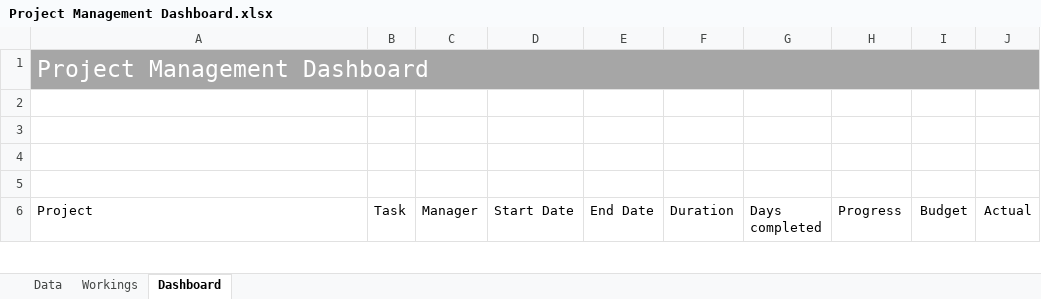
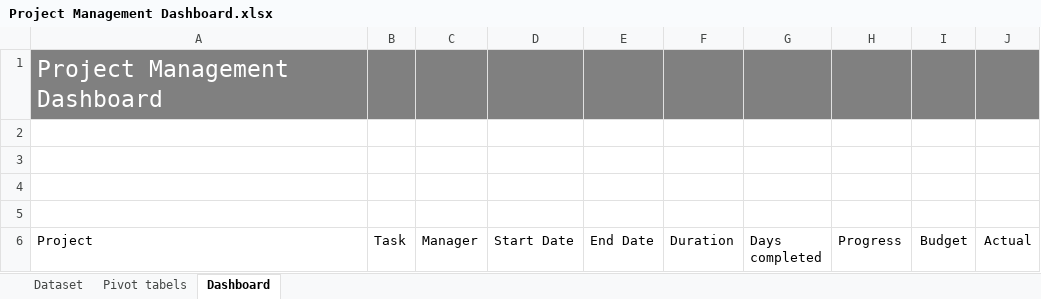
Before and after one commit to caitlon/excel-dashboards, an Excel workbook: excel/Management/Project Management Dashboard.xlsx, sheet Dashboard, drawn as a sheet; only a part is shown; values as stored, in another font and other column widths than the file's, no borders; charts and pictures not drawn; the diff names each change by its address in the sheet, - before the commit and + after, or states it on an @@ line.

```diff
--- a/excel/Management/Project Management Dashboard.xlsx (sheet Dashboard)
+++ b/excel/Management/Project Management Dashboard.xlsx (sheet Dashboard)
-sheet tab: Data
+sheet tab: Dataset
-sheet tab: Workings
+sheet tab: Pivot tabels
-A1:J1 fill: #A6A6A6
+A1:J1 fill: #808080
-A1:J1 merged
```
Also changed, not shown: sheet Pivot tabels, charts or pictures, 1 other file.
